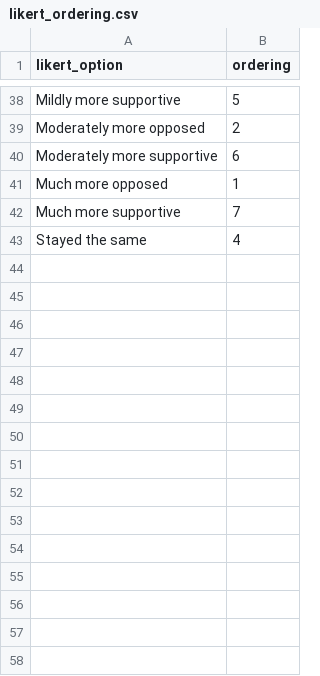
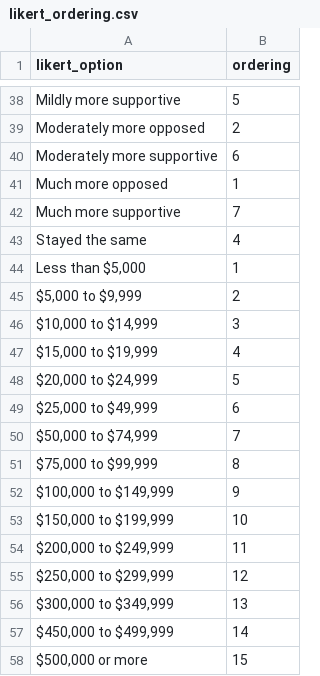
Before and after one commit to sheakevin/covid_crosstab, a CSV file: data/likert_ordering.csv, drawn as a sheet; only a part is shown, gaps mark what is left out.

Commit message:
updates to ordering and download

```diff
--- a/data/likert_ordering.csv
+++ b/data/likert_ordering.csv
@@ -43 +43,16 @@ Much more supportive,7
 Stayed the same,4
+"Less than $5,000",1
+"$5,000 to $9,999",2
+"$10,000 to $14,999",3
+"$15,000 to $19,999",4
+"$20,000 to $24,999",5
+"$25,000 to $49,999",6
+"$50,000 to $74,999",7
+"$75,000 to $99,999",8
+"$100,000 to $149,999",9
+"$150,000 to $199,999",10
+"$200,000 to $249,999",11
+"$250,000 to $299,999",12
+"$300,000 to $349,999",13
+"$450,000 to $499,999",14
+"$500,000 or more",15
```
Also changed, not shown: 7 other files.
